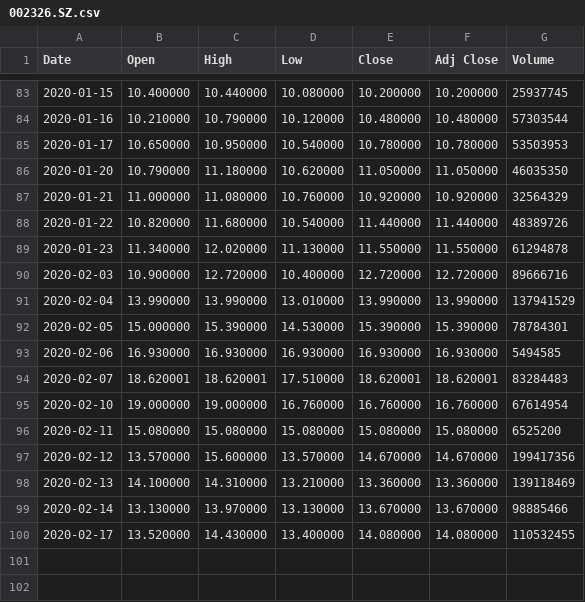
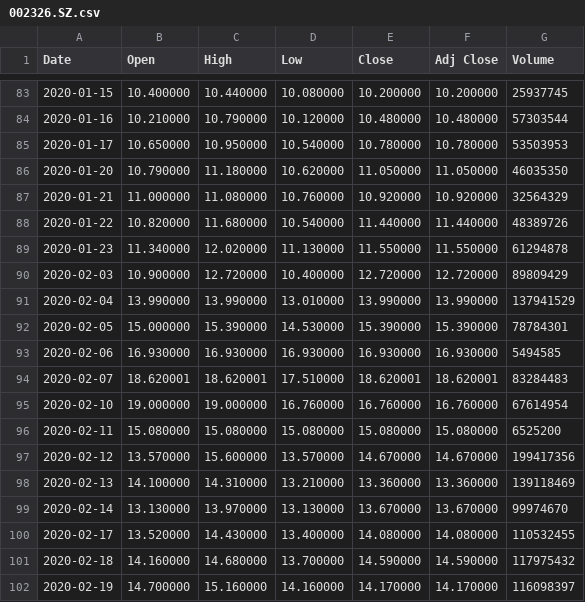
Before and after one commit to z5163449/Trading, a CSV file: chineseStocks/002326.SZ.csv, drawn as a sheet; only a part is shown, gaps mark what is left out.

Commit message:
updated chinese stocks feb20th

```diff
--- a/chineseStocks/002326.SZ.csv
+++ b/chineseStocks/002326.SZ.csv
@@ -89,3 +89,3 @@ Date,Open,High,Low,Close,Adj Close,Volume
 2020-01-23,11.340000,12.020000,11.130000,11.550000,11.550000,61294878
-2020-02-03,10.900000,12.720000,10.400000,12.720000,12.720000,89666716
+2020-02-03,10.900000,12.720000,10.400000,12.720000,12.720000,89809429
 2020-02-04,13.990000,13.990000,13.010000,13.990000,13.990000,137941529
@@ -98,3 +98,5 @@ Date,Open,High,Low,Close,Adj Close,Volume
 2020-02-13,14.100000,14.310000,13.210000,13.360000,13.360000,139118469
-2020-02-14,13.130000,13.970000,13.130000,13.670000,13.670000,98885466
+2020-02-14,13.130000,13.970000,13.130000,13.670000,13.670000,99974670
 2020-02-17,13.520000,14.430000,13.400000,14.080000,14.080000,110532455
+2020-02-18,14.160000,14.680000,13.700000,14.590000,14.590000,117975432
+2020-02-19,14.700000,15.160000,14.160000,14.170000,14.170000,116098397
```
Also changed, not shown: chineseStocks/000001.SZ.csv, chineseStocks/002428.SZ.csv, 22 other files.
